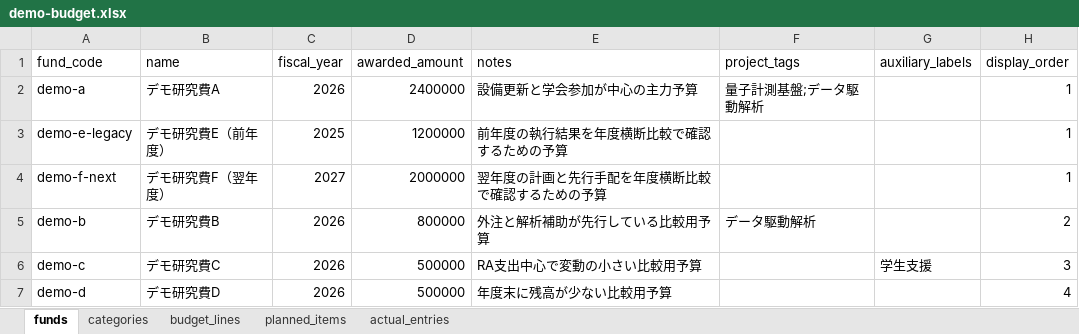
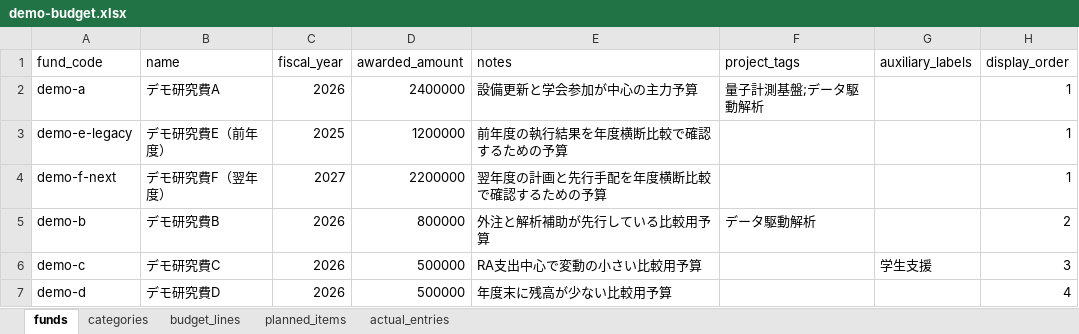
Before and after one commit to t2lab-it/grant-dashboard, an Excel workbook: seeds/demo/demo-budget.xlsx, sheet funds, drawn as a sheet; values as stored, in another font and other column widths than the file's, no borders; the diff names each change by its address in the sheet, - before the commit and + after, or states it on an @@ line.

```diff
--- a/seeds/demo/demo-budget.xlsx (sheet funds)
+++ b/seeds/demo/demo-budget.xlsx (sheet funds)
-D4 (awarded_amount): 2000000
+D4 (awarded_amount): 2200000
```
Also changed, not shown: sheet budget_lines, 6 other files.
